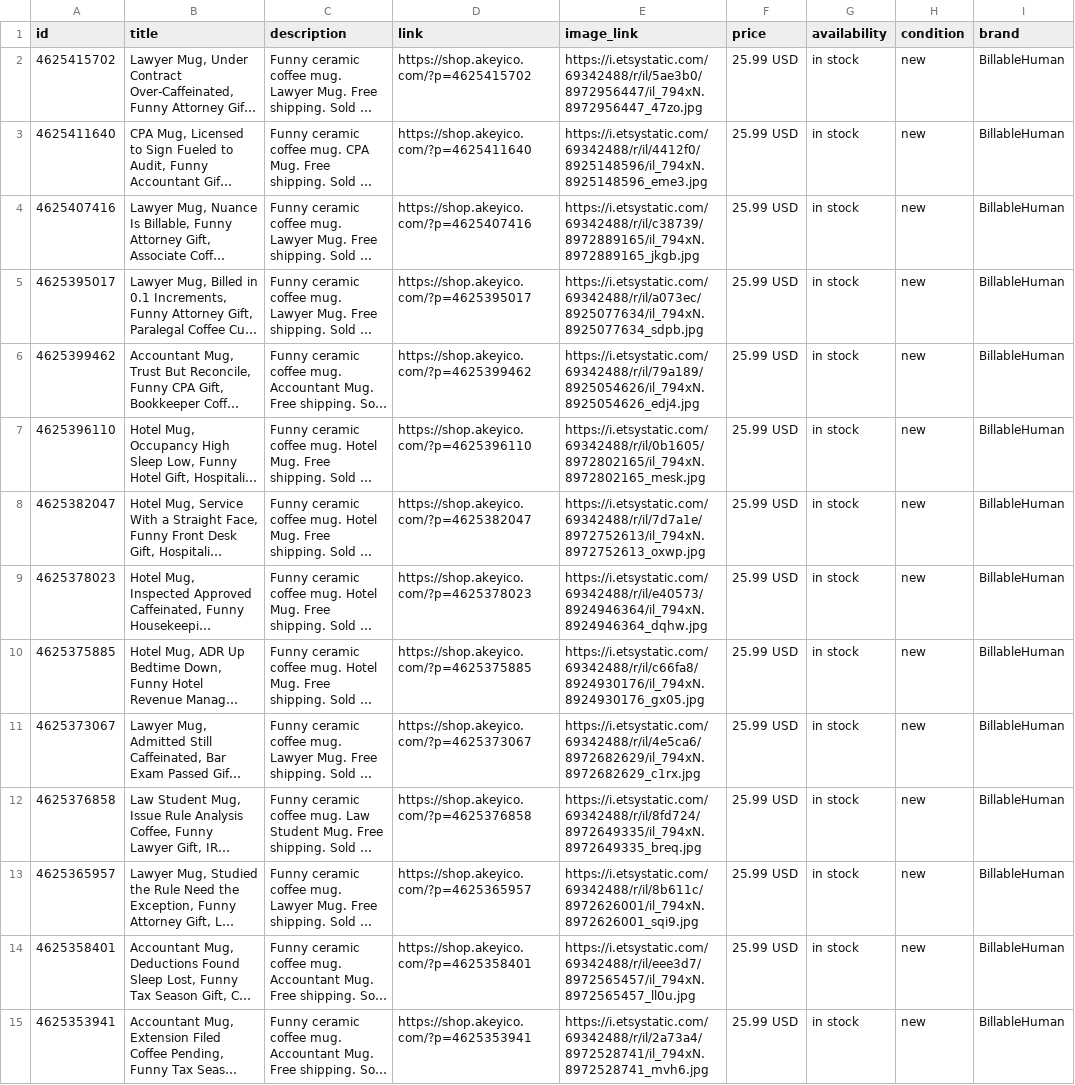
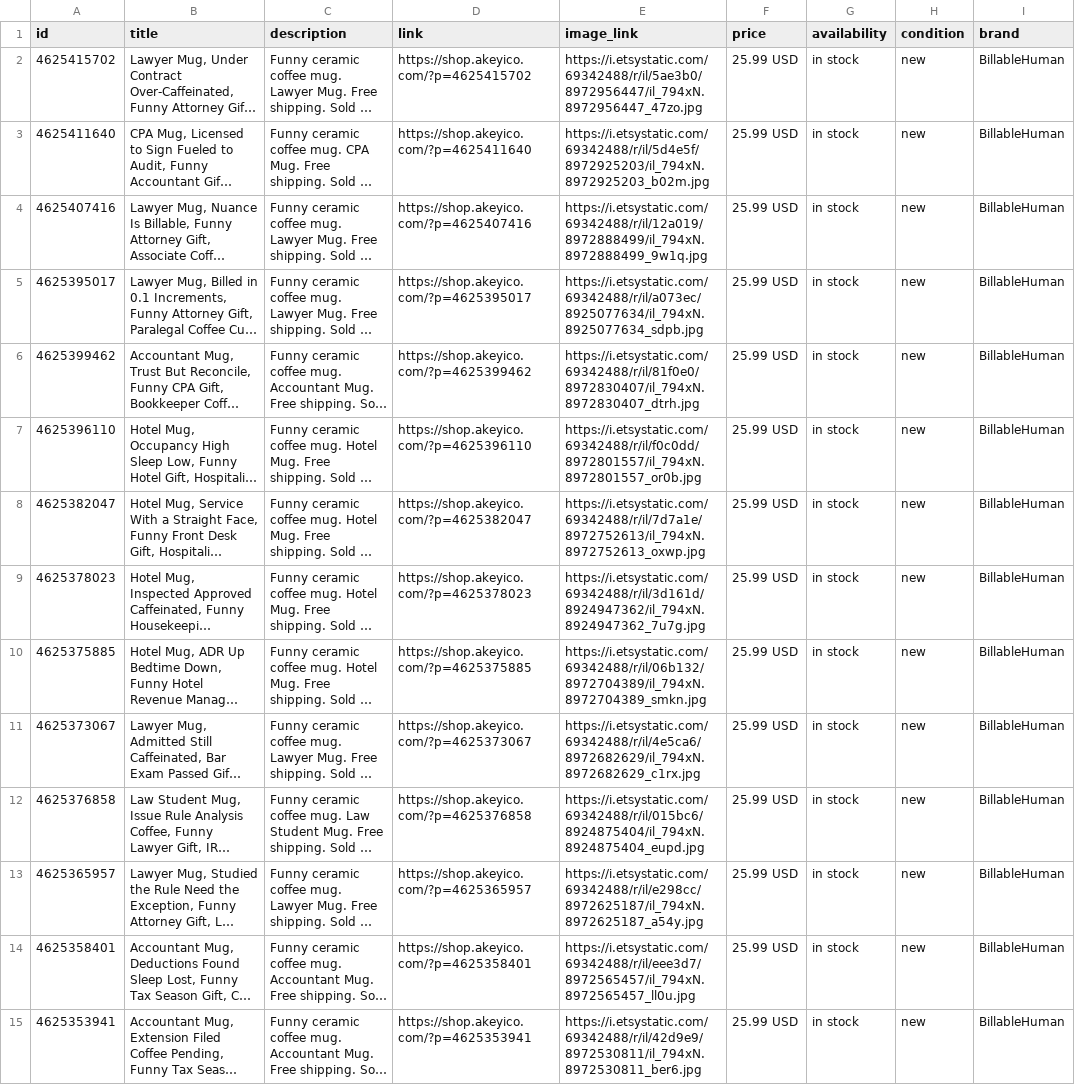
Before and after one commit to billablehuman-shop/billablehuman-site, a TSV file: feed.tsv, drawn as a sheet; only a part is shown; long unchanged cells end in …; the diff covers the shown part only; the diff names each change by its address in the sheet, - before the commit and + after, or states it on an @@ line.

Commit message:
Update feed.tsv

```diff
--- a/feed.tsv
+++ b/feed.tsv
-E3 (image_link): https://i.etsystatic.com/69342488/r/il/4412f0/8925148596/il_794xN.8925148596_eme3.jpg
+E3 (image_link): https://i.etsystatic.com/69342488/r/il/5d4e5f/8972925203/il_794xN.8972925203_b02m.jpg
-E4 (image_link): https://i.etsystatic.com/69342488/r/il/c38739/8972889165/il_794xN.8972889165_jkgb.jpg
+E4 (image_link): https://i.etsystatic.com/69342488/r/il/12a019/8972888499/il_794xN.8972888499_9w1q.jpg
-E6 (image_link): https://i.etsystatic.com/69342488/r/il/79a189/8925054626/il_794xN.8925054626_edj4.jpg
+E6 (image_link): https://i.etsystatic.com/69342488/r/il/81f0e0/8972830407/il_794xN.8972830407_dtrh.jpg
-E7 (image_link): https://i.etsystatic.com/69342488/r/il/0b1605/8972802165/il_794xN.8972802165_mesk.jpg
+E7 (image_link): https://i.etsystatic.com/69342488/r/il/f0c0dd/8972801557/il_794xN.8972801557_or0b.jpg
-E9 (image_link): https://i.etsystatic.com/69342488/r/il/e40573/8924946364/il_794xN.8924946364_dqhw.jpg
+E9 (image_link): https://i.etsystatic.com/69342488/r/il/3d161d/8924947362/il_794xN.8924947362_7u7g.jpg
-E10 (image_link): https://i.etsystatic.com/69342488/r/il/c66fa8/8924930176/il_794xN.8924930176_gx05.jpg
+E10 (image_link): https://i.etsystatic.com/69342488/r/il/06b132/8972704389/il_794xN.8972704389_smkn.jpg
-E12 (image_link): https://i.etsystatic.com/69342488/r/il/8fd724/8972649335/il_794xN.8972649335_breq.jpg
+E12 (image_link): https://i.etsystatic.com/69342488/r/il/015bc6/8924875404/il_794xN.8924875404_eupd.jpg
-E13 (image_link): https://i.etsystatic.com/69342488/r/il/8b611c/8972626001/il_794xN.8972626001_sqi9.jpg
+E13 (image_link): https://i.etsystatic.com/69342488/r/il/e298cc/8972625187/il_794xN.8972625187_a54y.jpg
-E15 (image_link): https://i.etsystatic.com/69342488/r/il/2a73a4/8972528741/il_794xN.8972528741_mvh6.jpg
+E15 (image_link): https://i.etsystatic.com/69342488/r/il/42d9e9/8972530811/il_794xN.8972530811_ber6.jpg
```
Also changed, not shown: 13 edited cells elsewhere in this file.
